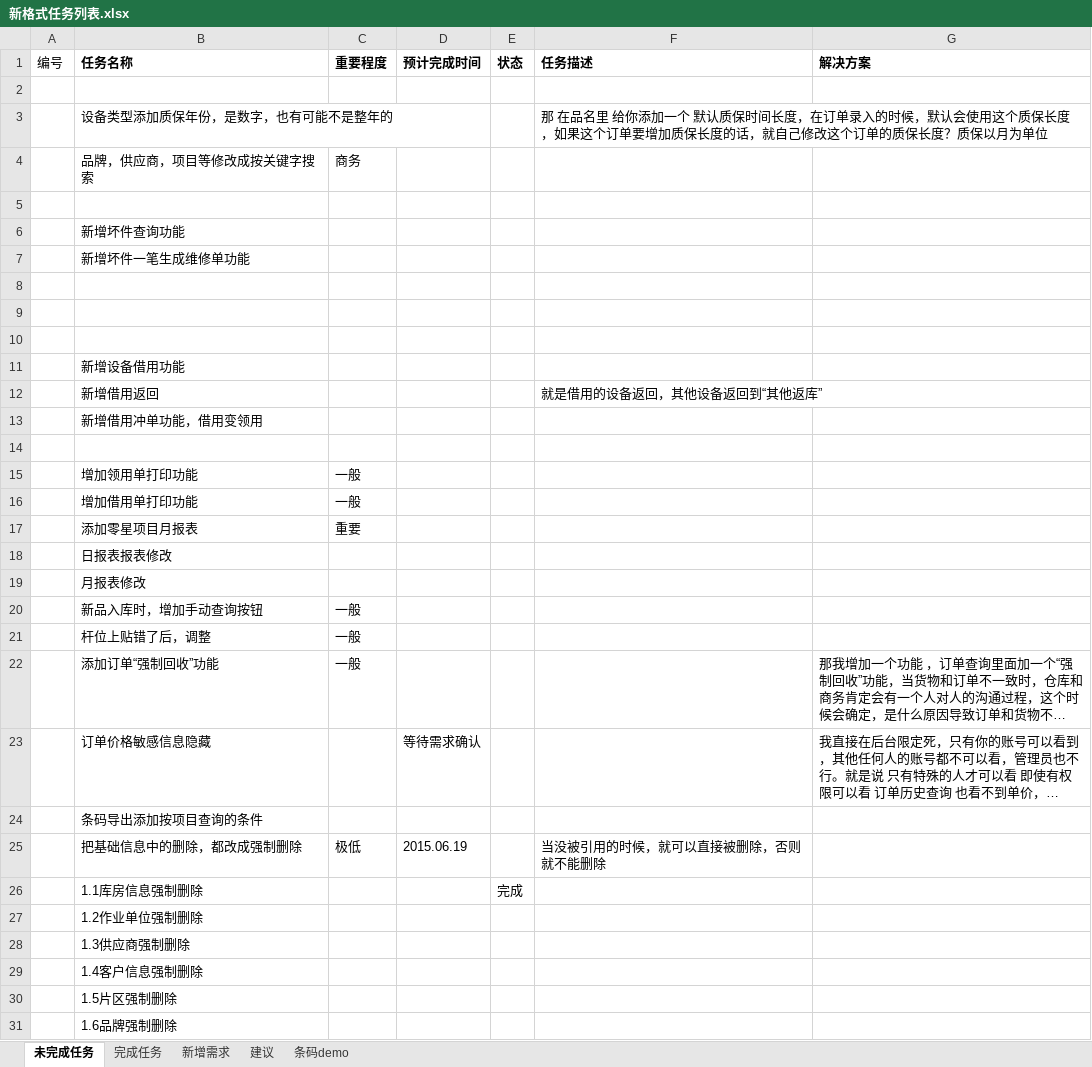
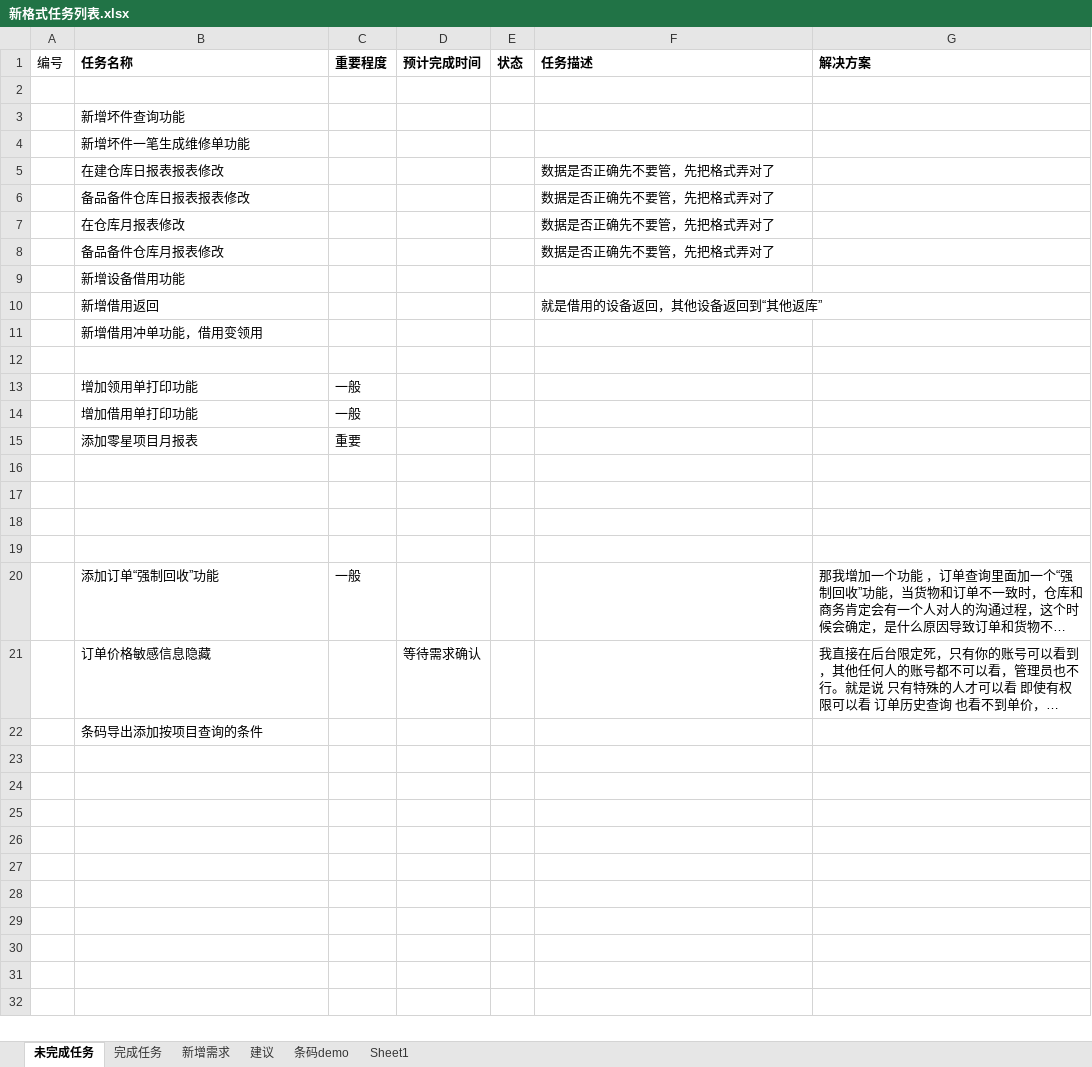
Before and after one commit to mawujun1234/leon1.0, an Excel workbook: ems/document/新格式任务列表.xlsx, sheet 未完成任务, drawn as a sheet; long unchanged cells end in …; values as stored, in another font and other column widths than the file's, no borders; removed rows and columns are numbered as before the commit, all else as after; the diff names each change by its address in the sheet, - before the commit and + after, or states it on an @@ line.

```diff
--- a/ems/document/新格式任务列表.xlsx (sheet 未完成任务)
+++ b/ems/document/新格式任务列表.xlsx (sheet 未完成任务)
+sheet tab: Sheet1
-row 3:  | 设备类型添加质保年份，是数字，也有可能不是整年的 |  |  |  | 那 在品名里 给你添加一个 默认质保时间长度，在订单录入的时候，默认会使用这个质保长度，如果这个订单要增加质保长度的话，就自己修改这个订单的质保长度？质保以月为单位
-row 4:  | 品牌，供应商，项目等修改成按关键字搜索 | 商务
-row 5: (empty)
-row 5: (empty)
+row 5:  | 在建仓库日报表报表修改 |  |  |  | 数据是否正确先不要管，先把格式弄对了
-row 6: (empty)
+row 6:  | 备品备件仓库日报表报表修改 |  |  |  | 数据是否正确先不要管，先把格式弄对了
-row 7: (empty)
+row 7:  | 在仓库月报表修改 |  |  |  | 数据是否正确先不要管，先把格式弄对了
+row 8:  | 备品备件仓库月报表修改 |  |  |  | 数据是否正确先不要管，先把格式弄对了
-B16 (任务名称): 日报表报表修改
+B16 (任务名称): (empty)
-B17 (任务名称): 月报表修改
+B17 (任务名称): (empty)
-row 18:  | 新品入库时，增加手动查询按钮 | 一般
+row 18: (empty)
-row 19:  | 杆位上贴错了后，调整 | 一般
+row 19: (empty)
-row 25:  | 把基础信息中的删除，都改成强制删除 | 极低 | 2015.06.19 |  | 当没被引用的时候，就可以直接被删除，否则就不能删除
-row 26:  | 1.1库房信息强制删除 |  |  | 完成
-row 27:  | 1.2作业单位强制删除
-row 28:  | 1.3供应商强制删除
-row 29:  | 1.4客户信息强制删除
-row 30:  | 1.5片区强制删除
-row 31:  | 1.6品牌强制删除
```
Also changed, not shown: sheet 完成任务, 29 other files.
